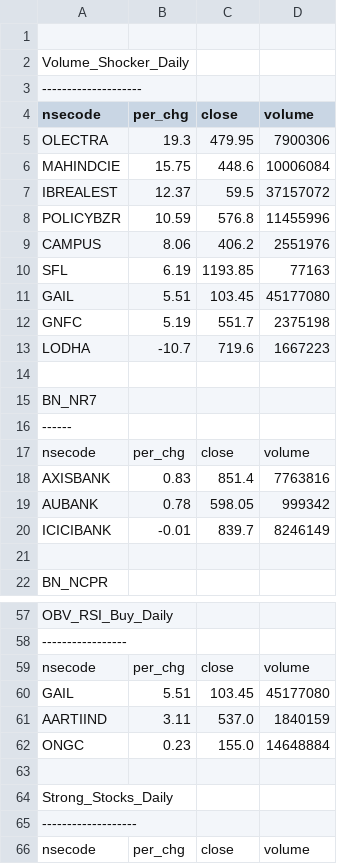
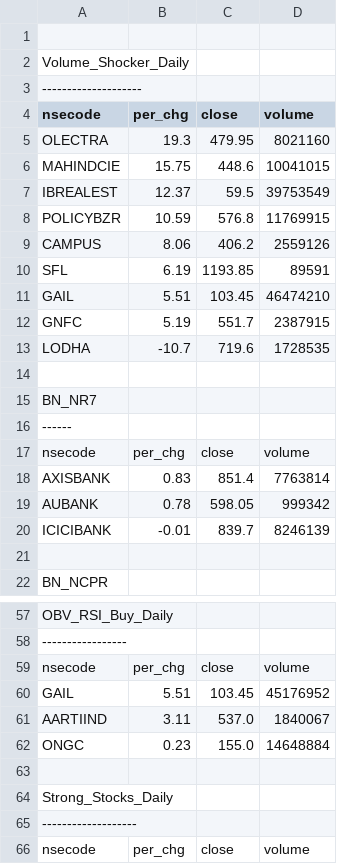
Before and after one commit to satishcse/mkt_updates, a CSV file: EOD_Checks.csv, drawn as a sheet; only a part is shown, gaps mark what is left out; the diff covers the shown part only.

```diff
--- a/EOD_Checks.csv
+++ b/EOD_Checks.csv
@@ -4,11 +4,11 @@ Volume_Shocker_Daily,,,,
 nsecode,per_chg,close,volume
-OLECTRA,19.3,479.95,7900306
-MAHINDCIE,15.75,448.6,10006084
-IBREALEST,12.37,59.5,37157072
-POLICYBZR,10.59,576.8,11455996
-CAMPUS,8.06,406.2,2551976
-SFL,6.19,1193.85,77163
-GAIL,5.51,103.45,45177080
-GNFC,5.19,551.7,2375198
-LODHA,-10.7,719.6,1667223
+OLECTRA,19.3,479.95,8021160
+MAHINDCIE,15.75,448.6,10041015
+IBREALEST,12.37,59.5,39753549
+POLICYBZR,10.59,576.8,11769915
+CAMPUS,8.06,406.2,2559126
+SFL,6.19,1193.85,89591
+GAIL,5.51,103.45,46474210
+GNFC,5.19,551.7,2387915
+LODHA,-10.7,719.6,1728535
 
@@ -17,5 +17,5 @@ BN_NR7,,,,
 nsecode,per_chg,close,volume
-AXISBANK,0.83,851.4,7763816
+AXISBANK,0.83,851.4,7763814
 AUBANK,0.78,598.05,999342
-ICICIBANK,-0.01,839.7,8246149
+ICICIBANK,-0.01,839.7,8246139
 
@@ -59,4 +59,4 @@ OBV_RSI_Buy_Daily,,,,
 nsecode,per_chg,close,volume
-GAIL,5.51,103.45,45177080
-AARTIIND,3.11,537.0,1840159
+GAIL,5.51,103.45,45176952
+AARTIIND,3.11,537.0,1840067
 ONGC,0.23,155.0,14648884
```
Also changed, not shown: 7 edited cells elsewhere in this file, 5 other files.
